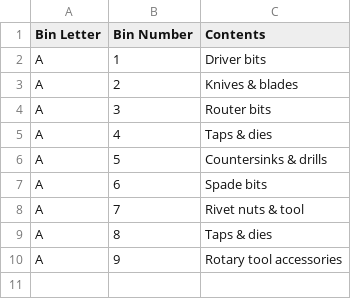
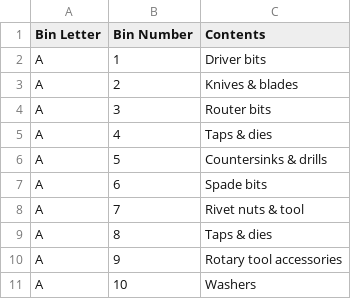
Before and after one commit to rhkim1292/asti-inventory, a CSV file: inventory.csv, drawn as a sheet; the diff names each change by its address in the sheet, - before the commit and + after, or states it on an @@ line.

```diff
--- a/inventory.csv
+++ b/inventory.csv
+row 11: A | 10 | Washers
```
Also changed, not shown: inventory-detail.csv, 1 other file.
